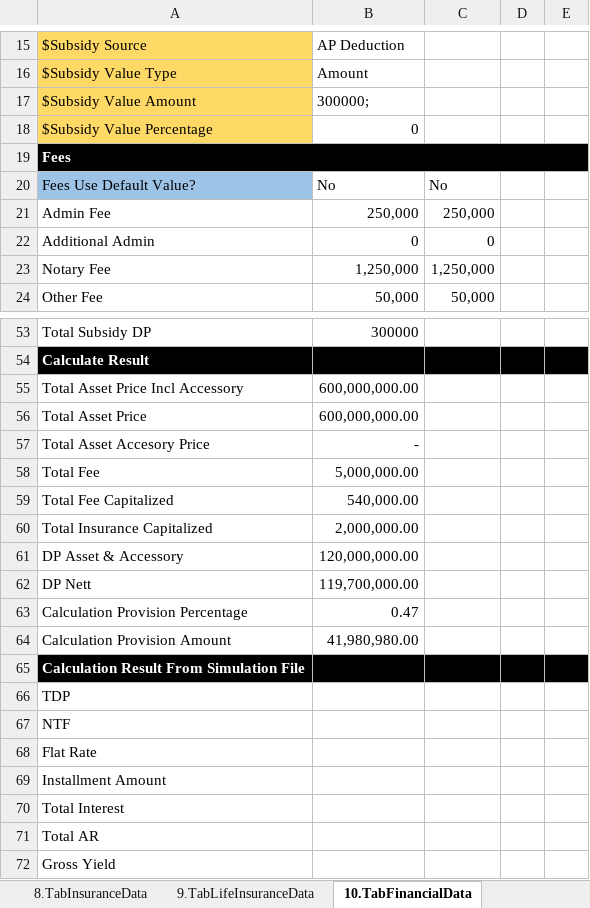
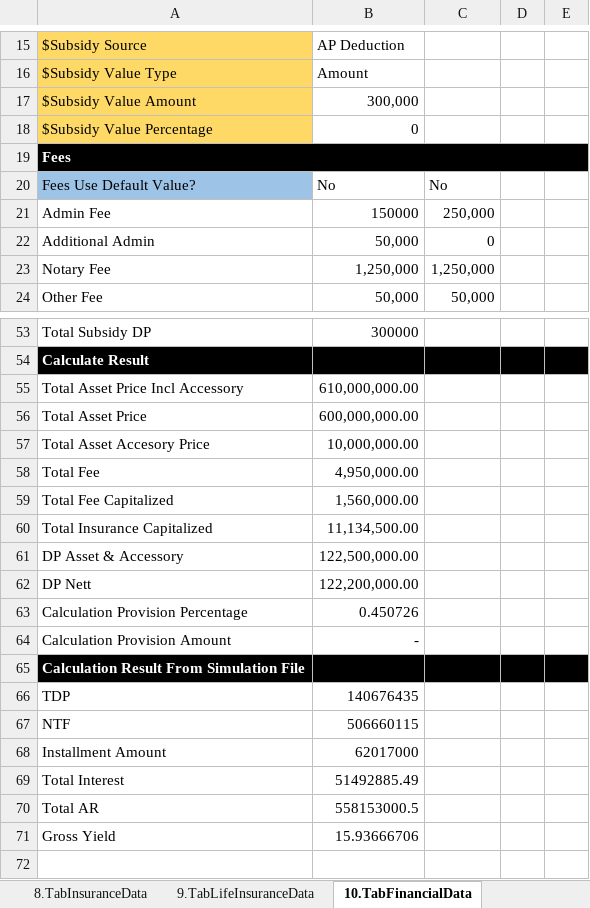
Before and after one commit to qcadins/DemoWorkflow, an Excel workbook: Excel/2.1 DataFile_NAP_CF4W.xlsx, sheet 10.TabFinancialData, drawn as a sheet; only a part is shown, gaps mark what is left out; values as stored, in another font and other column widths than the file's, no borders; conditional formats not drawn; removed rows and columns are numbered as before the commit, all else as after; the diff covers the shown part only; the diff names each change by its address in the sheet, - before the commit and + after, or states it on an @@ line.

```diff
--- a/Excel/2.1 DataFile_NAP_CF4W.xlsx (sheet 10.TabFinancialData)
+++ b/Excel/2.1 DataFile_NAP_CF4W.xlsx (sheet 10.TabFinancialData)
-B17: 300000;
+B17: 300,000
-B21: 250,000
+B21: 150000
-B22: 0
+B22: 50,000
-B55: 600,000,000.00
+B55: 610,000,000.00
-B57: -
+B57: 10,000,000.00
-B58: 5,000,000.00
+B58: 4,950,000.00
-B59: 540,000.00
+B59: 1,560,000.00
-B60: 2,000,000.00
+B60: 11,134,500.00
-B61: 120,000,000.00
+B61: 122,500,000.00
-B62: 119,700,000.00
+B62: 122,200,000.00
-B63: 0.47
+B63: 0.450726
-B64: 41,980,980.00
+B64: -
-B66: (empty)
+B66: 140676435
-B67: (empty)
+B67: 506660115
-row 68: Flat Rate
-B68: (empty)
+B68: 62017000
-B69: (empty)
+B69: 51492885.49
-B70: (empty)
+B70: 558153000.5
-B71: (empty)
+B71: 15.93666706
```
Also changed, not shown: 12 edited cells elsewhere in this sheet, sheet 7.TabAssetData, sheet 8.TabInsuranceData, sheet 6.TabApplicationData, sheet 11.TabTermConditionData, sheet 7a.Accessories, sheet 1.TabCustomerMainData, 11 more sheets, formulas that keep their value.
